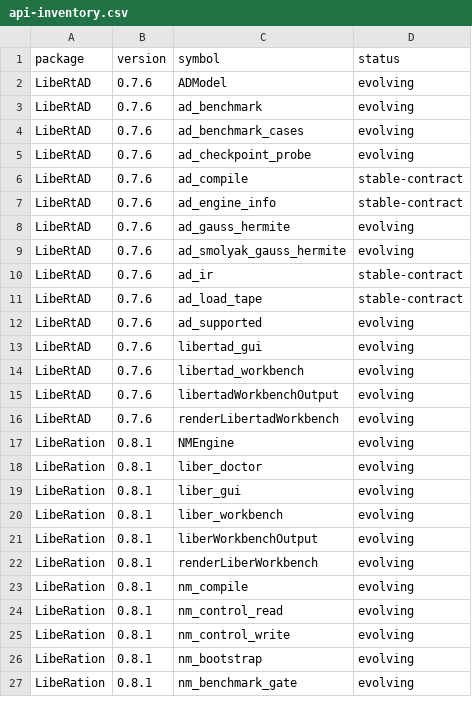
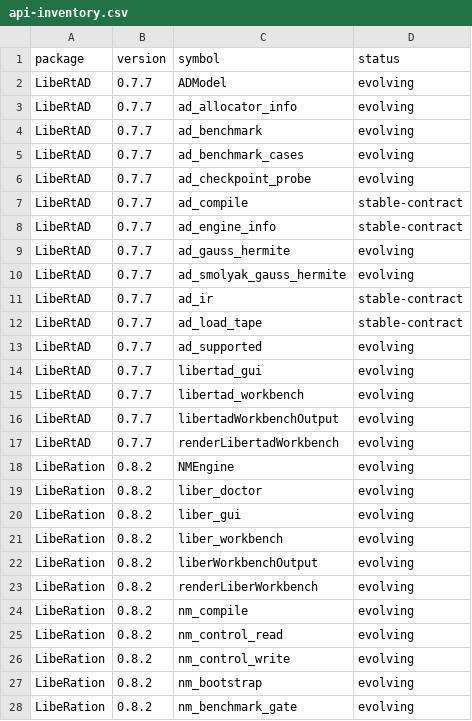
Before and after one commit to svdijkman/LibeR, a CSV file: docs/api-inventory.csv, drawn as a sheet; only a part is shown; the diff covers the shown part only.

```diff
--- a/docs/api-inventory.csv
+++ b/docs/api-inventory.csv
@@ -1,27 +1,28 @@
 "package","version","symbol","status"
-"LibeRtAD","0.7.6","ADModel","evolving"
-"LibeRtAD","0.7.6","ad_benchmark","evolving"
-"LibeRtAD","0.7.6","ad_benchmark_cases","evolving"
-"LibeRtAD","0.7.6","ad_checkpoint_probe","evolving"
-"LibeRtAD","0.7.6","ad_compile","stable-contract"
-"LibeRtAD","0.7.6","ad_engine_info","stable-contract"
-"LibeRtAD","0.7.6","ad_gauss_hermite","evolving"
-"LibeRtAD","0.7.6","ad_smolyak_gauss_hermite","evolving"
-"LibeRtAD","0.7.6","ad_ir","stable-contract"
-"LibeRtAD","0.7.6","ad_load_tape","stable-contract"
-"LibeRtAD","0.7.6","ad_supported","evolving"
-"LibeRtAD","0.7.6","libertad_gui","evolving"
-"LibeRtAD","0.7.6","libertad_workbench","evolving"
-"LibeRtAD","0.7.6","libertadWorkbenchOutput","evolving"
-"LibeRtAD","0.7.6","renderLibertadWorkbench","evolving"
-"LibeRation","0.8.1","NMEngine","evolving"
-"LibeRation","0.8.1","liber_doctor","evolving"
-"LibeRation","0.8.1","liber_gui","evolving"
-"LibeRation","0.8.1","liber_workbench","evolving"
-"LibeRation","0.8.1","liberWorkbenchOutput","evolving"
-"LibeRation","0.8.1","renderLiberWorkbench","evolving"
-"LibeRation","0.8.1","nm_compile","evolving"
-"LibeRation","0.8.1","nm_control_read","evolving"
-"LibeRation","0.8.1","nm_control_write","evolving"
-"LibeRation","0.8.1","nm_bootstrap","evolving"
-"LibeRation","0.8.1","nm_benchmark_gate","evolving"
+"LibeRtAD","0.7.7","ADModel","evolving"
+"LibeRtAD","0.7.7","ad_allocator_info","evolving"
+"LibeRtAD","0.7.7","ad_benchmark","evolving"
+"LibeRtAD","0.7.7","ad_benchmark_cases","evolving"
+"LibeRtAD","0.7.7","ad_checkpoint_probe","evolving"
+"LibeRtAD","0.7.7","ad_compile","stable-contract"
+"LibeRtAD","0.7.7","ad_engine_info","stable-contract"
+"LibeRtAD","0.7.7","ad_gauss_hermite","evolving"
+"LibeRtAD","0.7.7","ad_smolyak_gauss_hermite","evolving"
+"LibeRtAD","0.7.7","ad_ir","stable-contract"
+"LibeRtAD","0.7.7","ad_load_tape","stable-contract"
+"LibeRtAD","0.7.7","ad_supported","evolving"
+"LibeRtAD","0.7.7","libertad_gui","evolving"
+"LibeRtAD","0.7.7","libertad_workbench","evolving"
+"LibeRtAD","0.7.7","libertadWorkbenchOutput","evolving"
+"LibeRtAD","0.7.7","renderLibertadWorkbench","evolving"
+"LibeRation","0.8.2","NMEngine","evolving"
+"LibeRation","0.8.2","liber_doctor","evolving"
+"LibeRation","0.8.2","liber_gui","evolving"
+"LibeRation","0.8.2","liber_workbench","evolving"
+"LibeRation","0.8.2","liberWorkbenchOutput","evolving"
+"LibeRation","0.8.2","renderLiberWorkbench","evolving"
+"LibeRation","0.8.2","nm_compile","evolving"
+"LibeRation","0.8.2","nm_control_read","evolving"
+"LibeRation","0.8.2","nm_control_write","evolving"
+"LibeRation","0.8.2","nm_bootstrap","evolving"
+"LibeRation","0.8.2","nm_benchmark_gate","evolving"
```
Also changed, not shown: 2 added rows and 89 edited cells elsewhere in this file, 47 other files.
